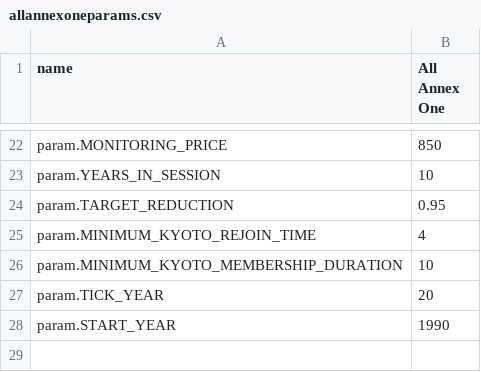
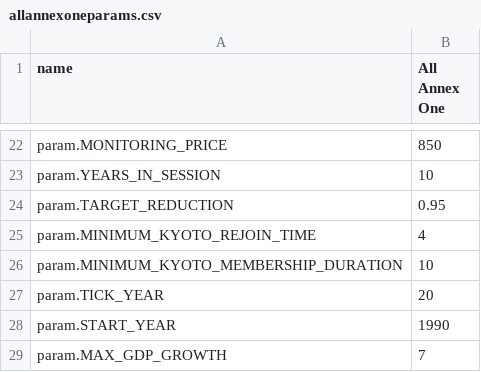
Before and after one commit to kyotoprotocol/KyotoUI, a CSV file: admin/csv/allannexoneparams.csv, drawn as a sheet; only a part is shown, gaps mark what is left out.

Commit message:
Adjusted default max GDP growth values

```diff
--- a/admin/csv/allannexoneparams.csv
+++ b/admin/csv/allannexoneparams.csv
@@ -28 +28,2 @@ param.TICK_YEAR,20
 param.START_YEAR,1990
+param.MAX_GDP_GROWTH,7
```
Also changed, not shown: admin/csv/annexonesustainparams.csv, admin/csv/defaultdataparams.csv, 2 other files.
